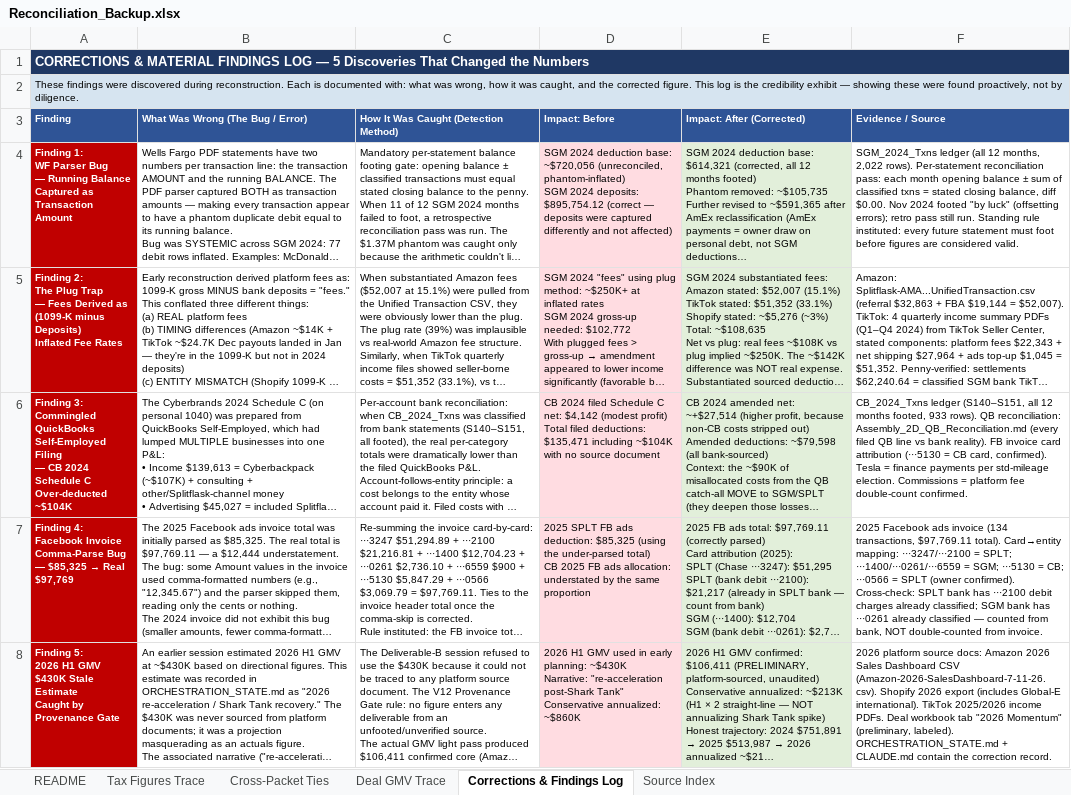
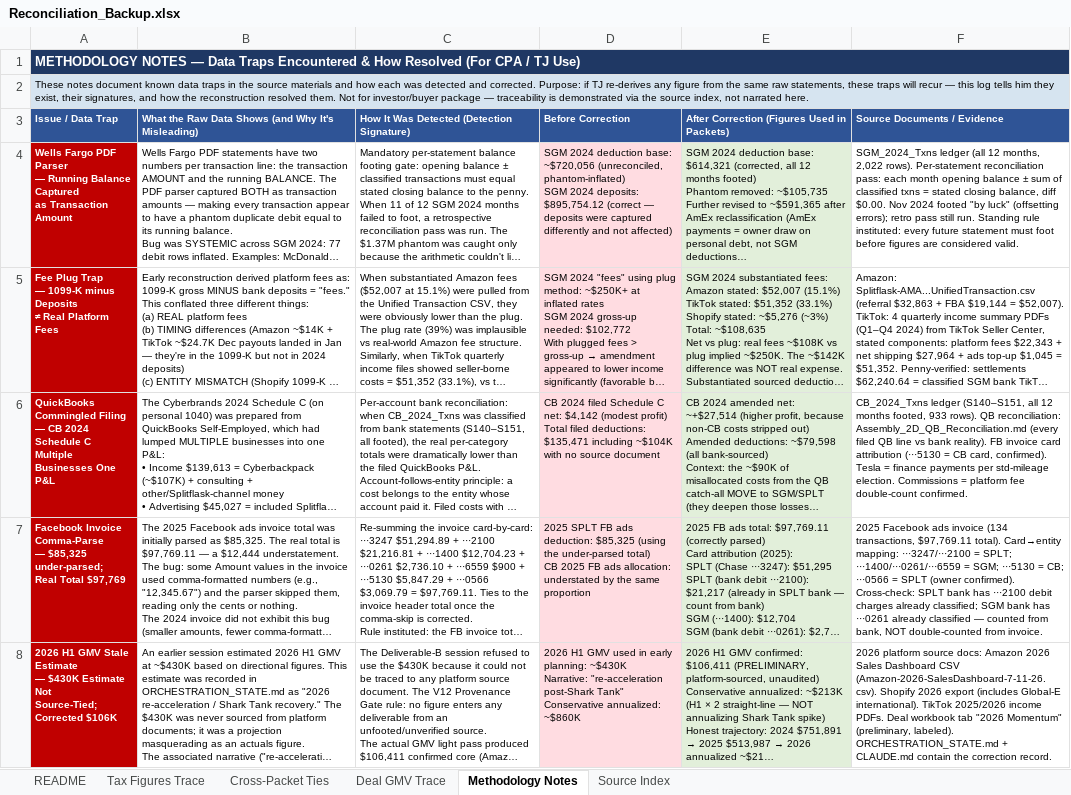
Before and after one commit to ArizeNwosu/StoneSupplyCo, an Excel workbook: Downloads/Splitflask-Financials/deliverables/Reconciliation_Backup.xlsx, sheet Methodology Notes, drawn as a sheet; long unchanged cells end in …; values as stored, in another font and other column widths than the file's, no borders; removed rows and columns are numbered as before the commit, all else as after; ↵ is a line break in a cell; the diff names each change by its address in the sheet, - before the commit and + after, or states it on an @@ line.

```diff
--- a/Downloads/Splitflask-Financials/deliverables/Reconciliation_Backup.xlsx (sheet Methodology Notes)
+++ b/Downloads/Splitflask-Financials/deliverables/Reconciliation_Backup.xlsx (sheet Methodology Notes)
-sheet tab: Corrections & Findings Log
+sheet tab: Methodology Notes
-A1: CORRECTIONS & MATERIAL FINDINGS LOG — 5 Discoveries That Changed the Numbers
+A1: METHODOLOGY NOTES — Data Traps Encountered & How Resolved (For CPA / TJ Use)
-A2: These findings were discovered during reconstruction. Each is documented with: what was wrong, how it was caught, and the corrected figure. This log is the credibility exhibit — showing these were found proactively, not by diligence.
+A2: These notes document known data traps in the source materials and how each was detected and corrected. Purpose: if TJ re-derives any figure from the same raw statements, these traps will recur — this log tells him they exist, their signatures, and how the reconstruction resolved them. Not for investor/buyer package — traceability is demonstrated via the source index, not narrated here.
-row 3: Finding | What Was Wrong (The Bug / Error) | How It Was Caught (Detection Method) | Impact: Before | Impact: After (Corrected) | Evidence / Source
+row 3: Issue / Data Trap | What the Raw Data Shows (and Why It's Misleading) | How It Was Detected (Detection Signature) | Before Correction | After Correction (Figures Used in Packets) | Source Documents / Evidence
-A4: Finding 1: ↵ WF Parser Bug ↵ — Running…
+A4: Wells Fargo PDF Parser ↵ — Running…
-A5: Finding 2: ↵ The Plug Trap ↵ — Fees Derived as ↵ (1099-K minus Deposits) ↵ Inflated Fee Rates
+A5: Fee Plug Trap ↵ — 1099-K minus Deposits ↵ ≠ Real Platform Fees
-A6: Finding 3: ↵ Commingled ↵ QuickBooks ↵ Self-Employed ↵ Filing ↵ — CB 2024 Schedule C ↵ Over-deducted ~$104K
+A6: QuickBooks Commingled Filing ↵ — CB 2024 Schedule C ↵ Multiple Businesses One P&L
@@ A7: Finding 4: ↵ Facebook Invoice ↵ Comma-Parse Bug ↵ — $85,325 → Real $97,769 → Facebook Invoice Comma-Parse ↵ — $85,325 under-parsed; ↵ Real Total $97,769 @@
-A8: Finding 5: ↵ 2026 H1 GMV ↵ $430K Stale Estimate ↵ Caught by ↵ Provenance Gate
+A8: 2026 H1 GMV Stale Estimate ↵ — $430K Estimate Not ↵ Source-Tied; Corrected $106K
```
Also changed, not shown: 4 other files.
